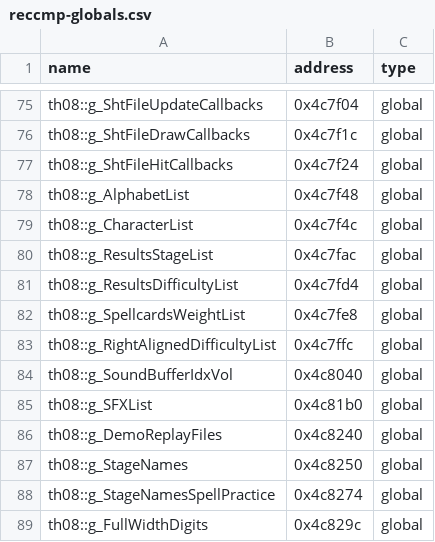
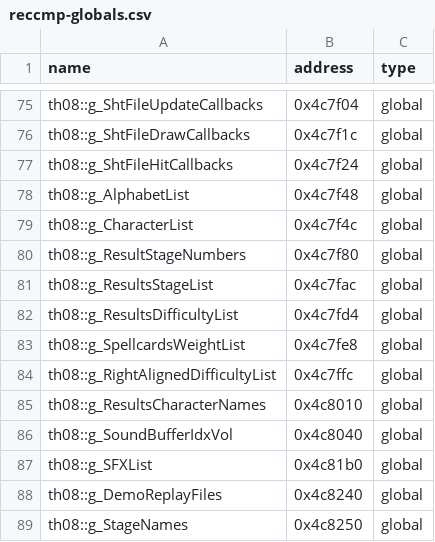
Before and after one commit to Swiizyu/th08, a CSV file: config/reccmp-globals.csv, drawn as a sheet; only a part is shown, gaps mark what is left out; the shorter side is filled out with more unchanged rows; the diff names each change by its address in the sheet, - before the commit and + after, or states it on an @@ line.

Commit message:
Supervisor 0x453c40 is IsSpeedhackDetected (flags bit 3): fix CSV name, drop mislabeled getter, fix ReplayManager caller; CSV rows %2d/%8s/g_ResultStageNumbers/g_ResultsCharacterNames
Co-authored-by: arena-agent <297053741+arena-agent@users.noreply.github.com>

```diff
--- a/config/reccmp-globals.csv
+++ b/config/reccmp-globals.csv
+row 80: th08::g_ResultStageNumbers | 0x4c7f80 | global
+row 85: th08::g_ResultsCharacterNames | 0x4c8010 | global
```
Also changed, not shown: config/reccmp-functions.csv, config/reccmp-strings.csv, 2 other files.
